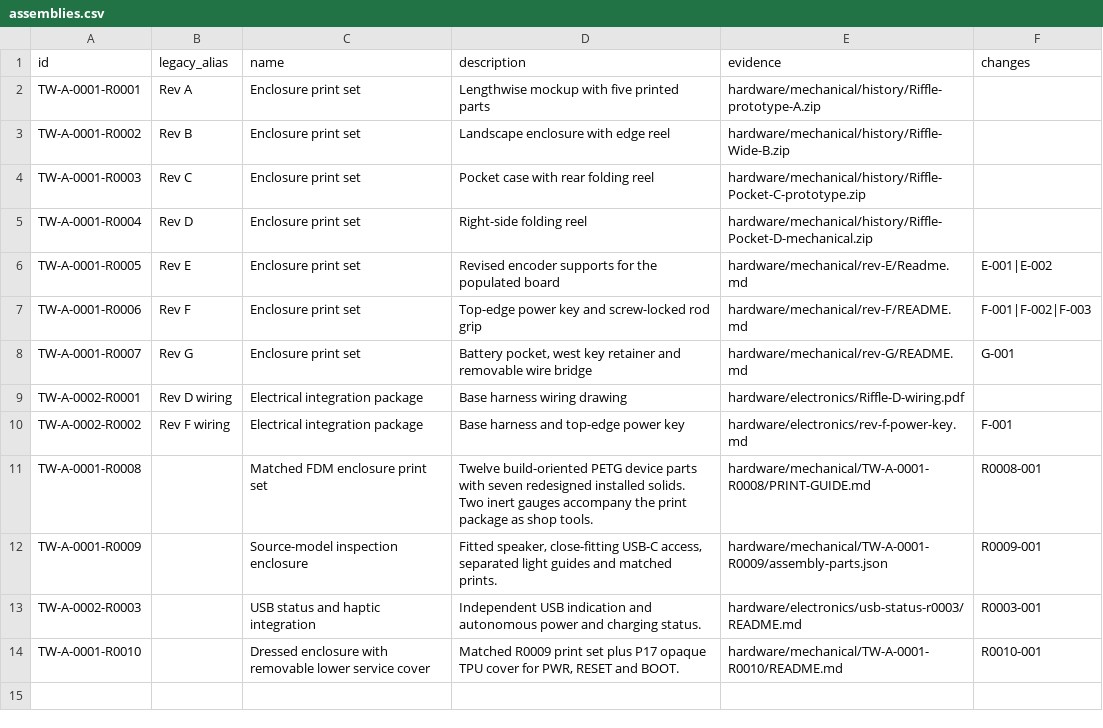
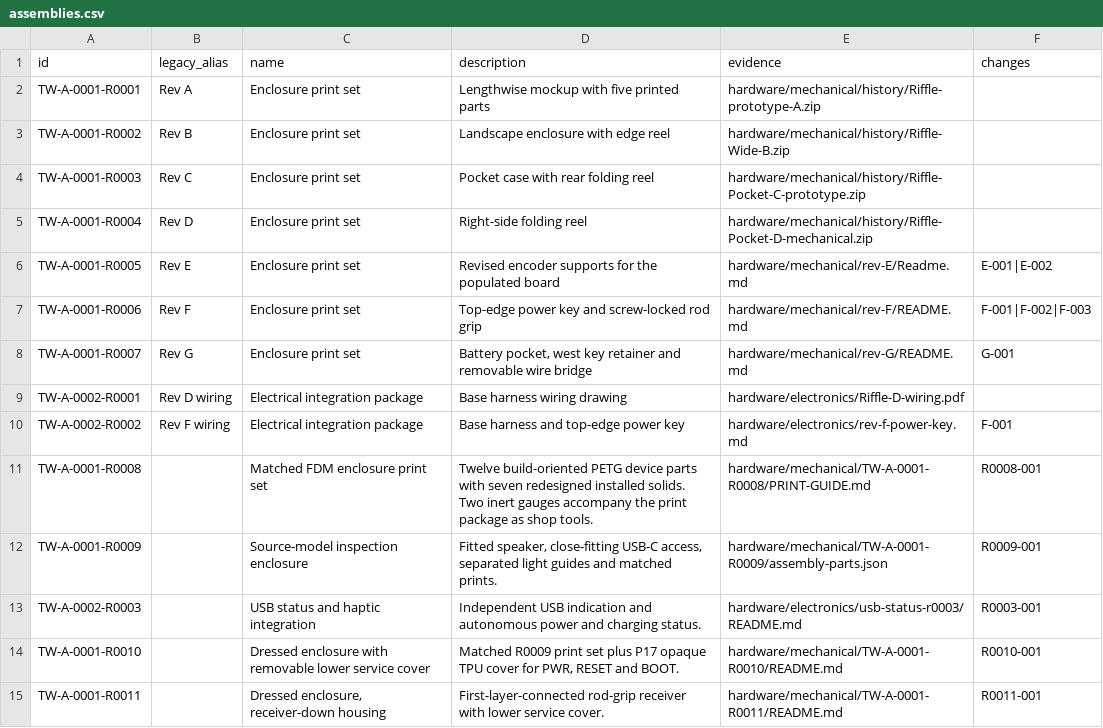
Before and after one commit to natthapolvanasrivilai/thai-waters-handheld, a CSV file: hardware/revisions/assemblies.csv, drawn as a sheet.

```diff
--- a/hardware/revisions/assemblies.csv
+++ b/hardware/revisions/assemblies.csv
@@ -14 +14,2 @@ TW-A-0002-R0003,,USB status and haptic integration,Independent USB indication an
 TW-A-0001-R0010,,Dressed enclosure with removable lower service cover,"Matched R0009 print set plus P17 opaque TPU cover for PWR, RESET and BOOT.",hardware/mechanical/TW-A-0001-R0010/README.md,R0010-001
+TW-A-0001-R0011,,"Dressed enclosure, receiver-down housing",First-layer-connected rod-grip receiver with lower service cover.,hardware/mechanical/TW-A-0001-R0011/README.md,R0011-001
```
Also changed, not shown: hardware/revisions/members.csv, hardware/revisions/parts.csv, 14 other files.
